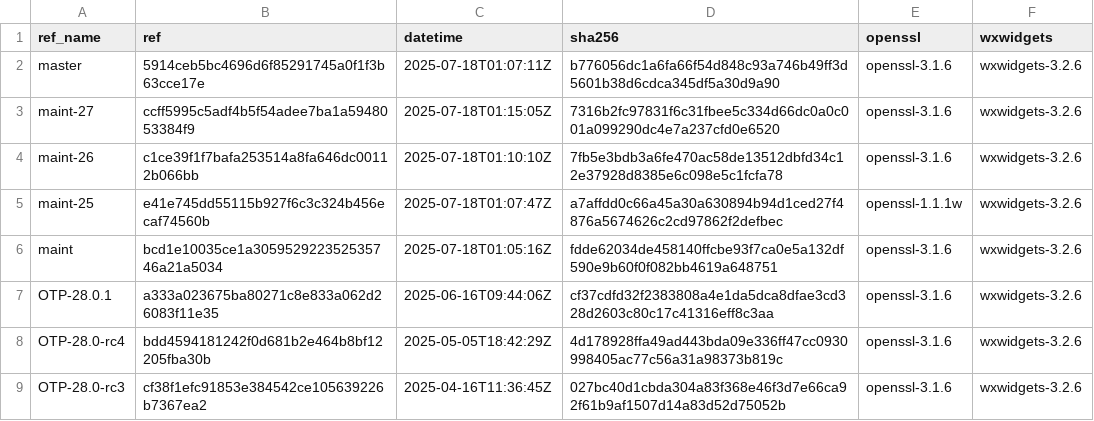
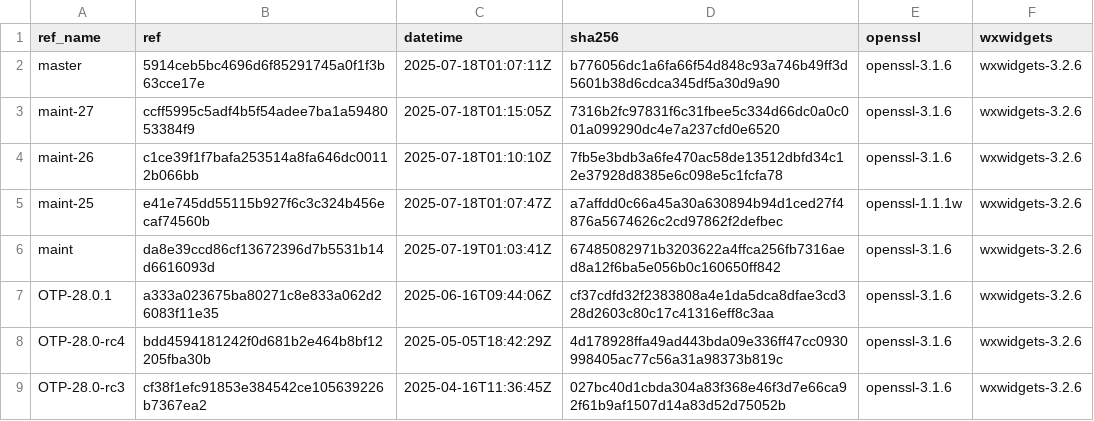
Before and after one commit to paulo-ferraz-oliveira/otp_builds, a CSV file: builds/aarch64-apple-darwin.csv, drawn as a sheet; only a part is shown.

```diff
--- a/builds/aarch64-apple-darwin.csv
+++ b/builds/aarch64-apple-darwin.csv
@@ -5,3 +5,3 @@ maint-26,c1ce39f1f7bafa253514a8fa646dc00112b066bb,2025-07-18T01:10:10Z,7fb5e3bdb
 maint-25,e41e745dd55115b927f6c3c324b456ecaf74560b,2025-07-18T01:07:47Z,a7affdd0c66a45a30a630894b94d1ced27f4876a5674626c2cd97862f2defbec,openssl-1.1.1w,wxwidgets-3.2.6
-maint,bcd1e10035ce1a305952922352535746a21a5034,2025-07-18T01:05:16Z,fdde62034de458140ffcbe93f7ca0e5a132df590e9b60f0f082bb4619a648751,openssl-3.1.6,wxwidgets-3.2.6
+maint,da8e39ccd86cf13672396d7b5531b14d6616093d,2025-07-19T01:03:41Z,67485082971b3203622a4ffca256fb7316aed8a12f6ba5e056b0c160650ff842,openssl-3.1.6,wxwidgets-3.2.6
 OTP-28.0.1,a333a023675ba80271c8e833a062d26083f11e35,2025-06-16T09:44:06Z,cf37cdfd32f2383808a4e1da5dca8dfae3cd328d2603c80c17c41316eff8c3aa,openssl-3.1.6,wxwidgets-3.2.6
```
